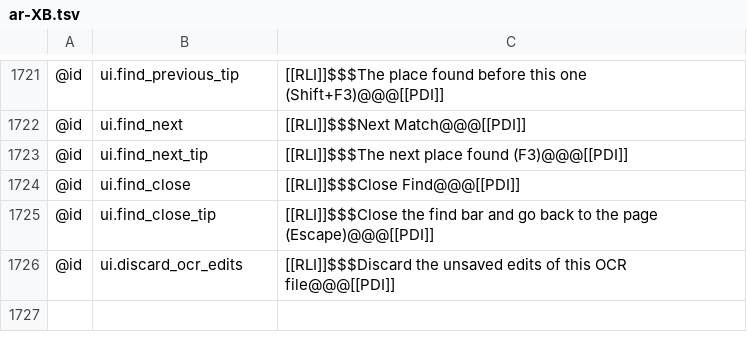
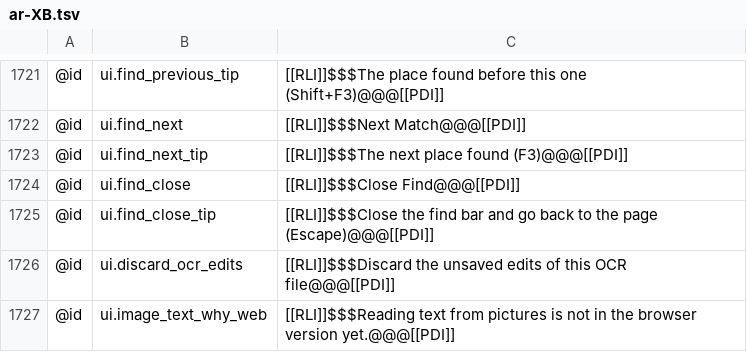
Before and after one commit to AlienTechSoftware/notecraft, a TSV file: i18n/ar-XB.tsv, drawn as a sheet; only a part is shown, gaps mark what is left out; the diff names each change by its address in the sheet, - before the commit and + after, or states it on an @@ line.

```diff
--- a/i18n/ar-XB.tsv
+++ b/i18n/ar-XB.tsv
+row 1727: @id | ui.image_text_why_web | [[RLI]]$$$Reading text from pictures is not in the browser version yet.@@@[[PDI]]
```
Also changed, not shown: i18n/en-XA.tsv, i18n/en.tsv, 1 other file.
